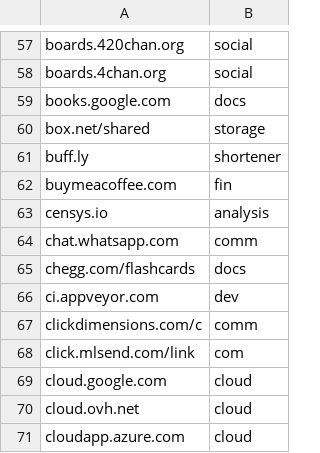
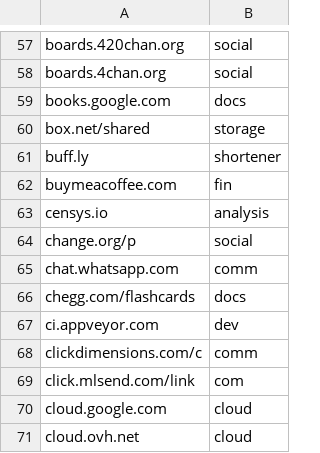
Before and after one commit to Zarcolio/sitedorks, a CSV file: sitedorks.csv, drawn as a sheet; only a part is shown, gaps mark what is left out; the shorter side is filled out with more unchanged rows; the diff names each change by its address in the sheet, - before the commit and + after, or states it on an @@ line.

Commit message:
Update sitedorks.csv

```diff
--- a/sitedorks.csv
+++ b/sitedorks.csv
+row 64: change.org/p | social
```
